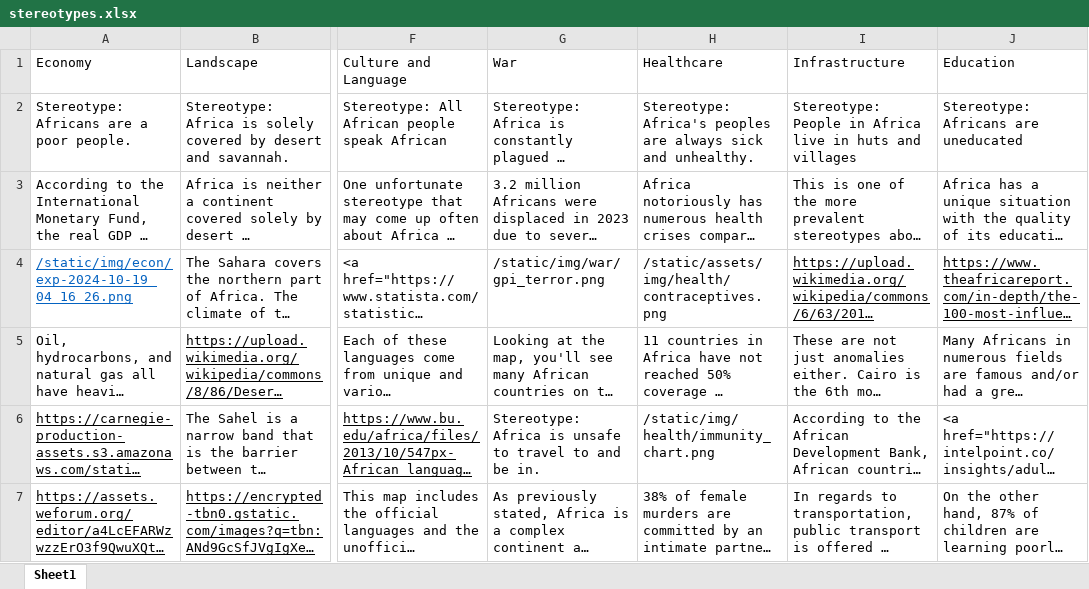
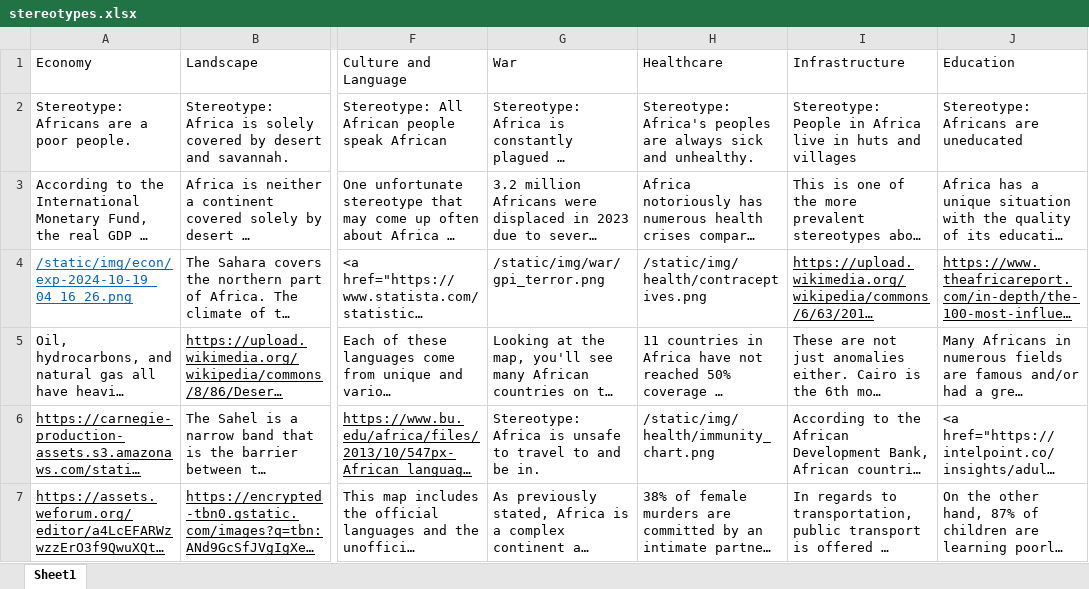
Before and after one commit to jifnjam/all-about-africa, an Excel workbook: stereotypes.xlsx, sheet Sheet1, drawn as a sheet; only a part is shown, gaps mark what is left out; long unchanged cells end in …; values as stored, in another font and other column widths than the file's, no borders; the diff names each change by its address in the sheet, - before the commit and + after, or states it on an @@ line.

```diff
--- a/stereotypes.xlsx (sheet Sheet1)
+++ b/stereotypes.xlsx (sheet Sheet1)
-H4 (Healthcare): /static/assets/img/health/contraceptives.png
+H4 (Healthcare): /static/img/health/contraceptives.png
```
Also changed, not shown: 3 other files.
